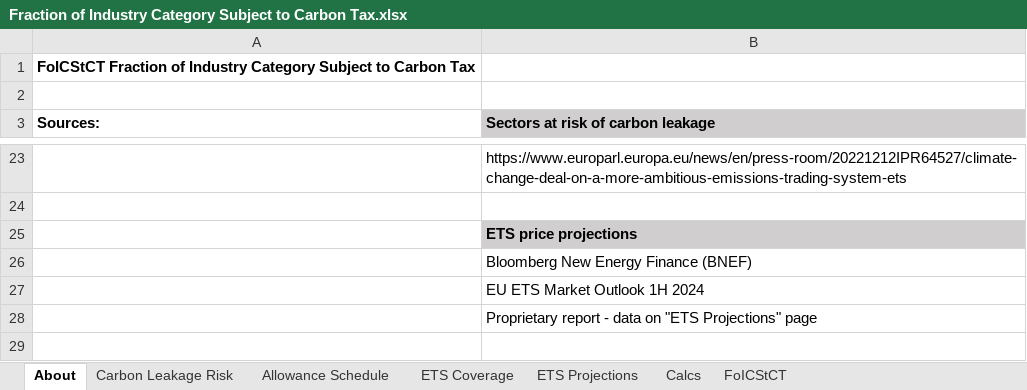
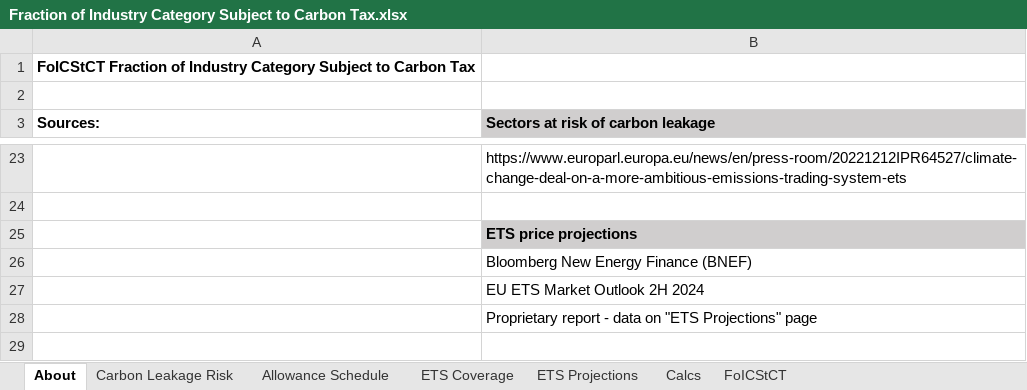
Before and after one commit to EnergyInnovation/eps-eu, an Excel workbook: InputData/fuels/FoICStCT/Fraction of Industry Category Subject to Carbon Tax.xlsx, sheet About, drawn as a sheet; only a part is shown, gaps mark what is left out; values as stored, in another font and other column widths than the file's, no borders; the diff names each change by its address in the sheet, - before the commit and + after, or states it on an @@ line.

```diff
--- a/InputData/fuels/FoICStCT/Fraction of Industry Category Subject to Carbon Tax.xlsx (sheet About)
+++ b/InputData/fuels/FoICStCT/Fraction of Industry Category Subject to Carbon Tax.xlsx (sheet About)
-B27: EU ETS Market Outlook 1H 2024
+B27: EU ETS Market Outlook 2H 2024
```
Also changed, not shown: sheet ETS Projections, sheet FoICStCT, sheet Calcs, charts or pictures, InputData/fuels/FoVTStCT/Fraction of Vehicle Types Subject to Carbon Tax.xlsx, WebAppData.xlsx, 22 other files.
